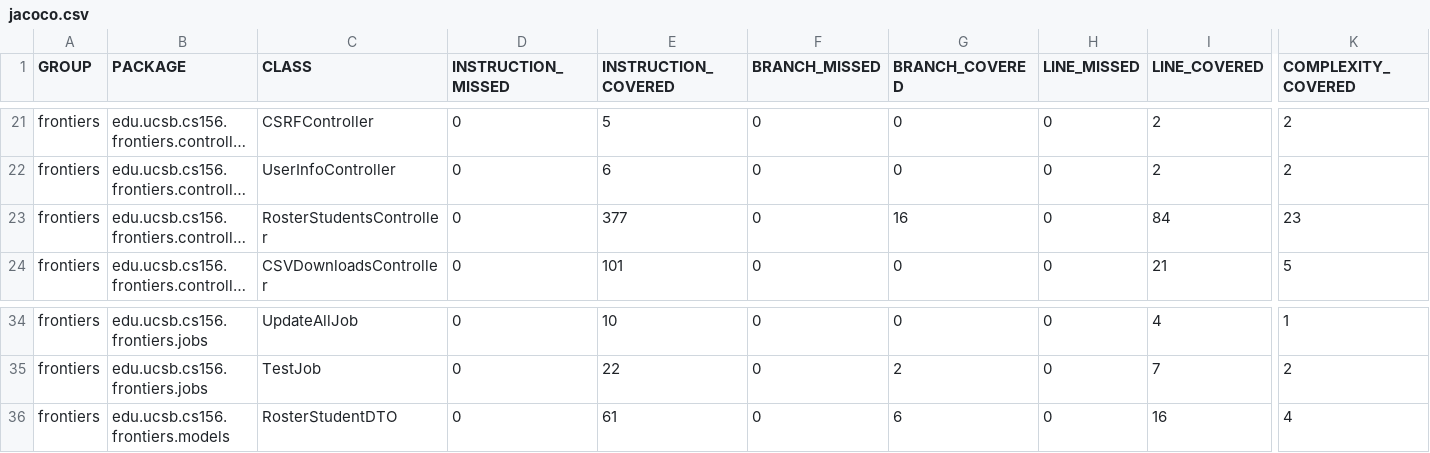
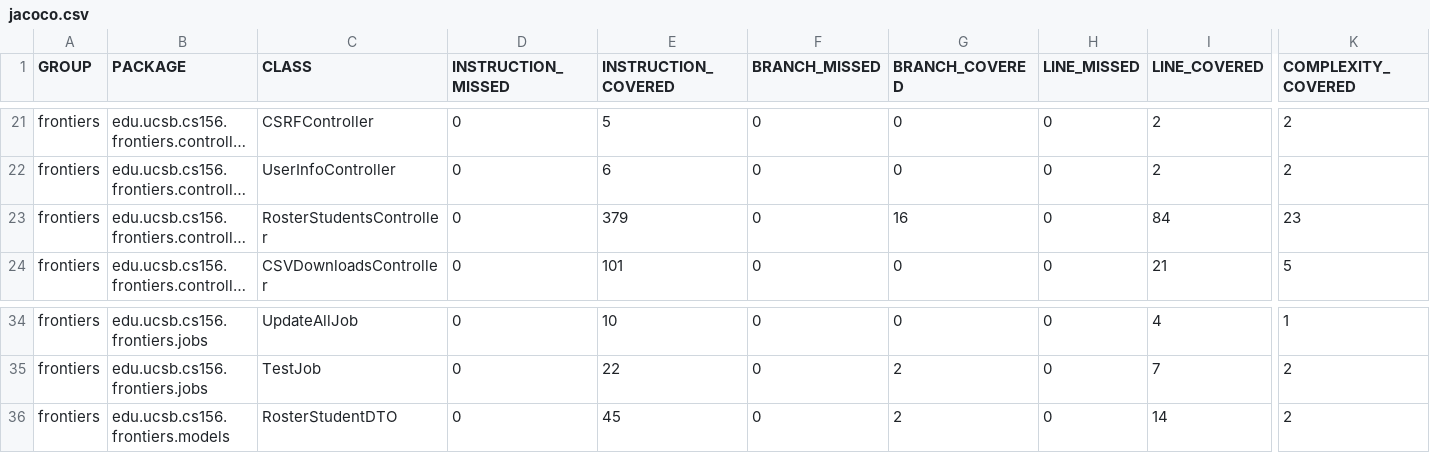
Before and after one commit to ucsb-cs156-s25/proj-frontiers-s25-07, a CSV file: jacoco/jacoco.csv, drawn as a sheet; only a part is shown, gaps mark what is left out; long unchanged cells end in …; the diff names each change by its address in the sheet, - before the commit and + after, or states it on an @@ line.

```diff
--- a/jacoco/jacoco.csv
+++ b/jacoco/jacoco.csv
-E23 (INSTRUCTION_COVERED): 377
+E23 (INSTRUCTION_COVERED): 379
-E36 (INSTRUCTION_COVERED): 61
+E36 (INSTRUCTION_COVERED): 45
-G36 (BRANCH_COVERED): 6
+G36 (BRANCH_COVERED): 2
-I36 (LINE_COVERED): 16
+I36 (LINE_COVERED): 14
-K36 (COMPLEXITY_COVERED): 4
+K36 (COMPLEXITY_COVERED): 2
```
Also changed, not shown: 10 other files.
